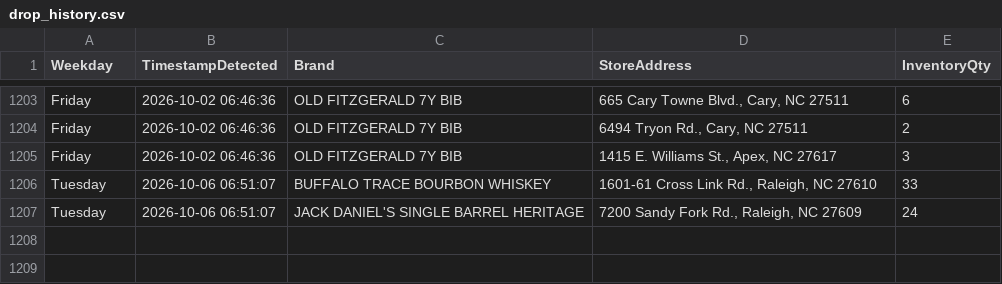
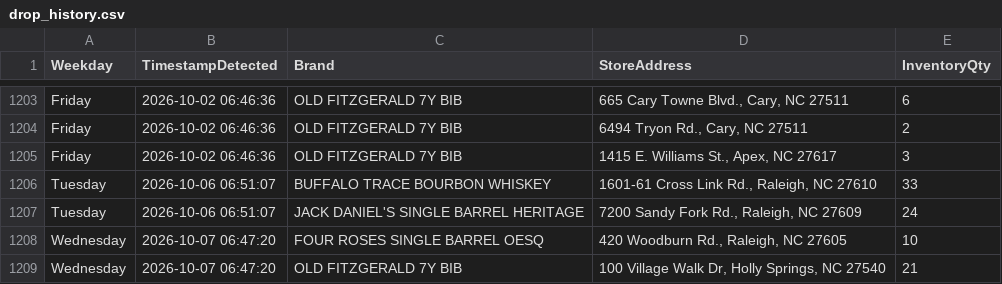
Before and after one commit to bourbonhunter/bourbon-pourcast-frontend, a CSV file: drop_history.csv, drawn as a sheet; only a part is shown, gaps mark what is left out.

```diff
--- a/drop_history.csv
+++ b/drop_history.csv
@@ -1207 +1207,3 @@ Tuesday,2026-10-06 06:51:07,BUFFALO TRACE BOURBON WHISKEY,"1601-61 Cross Link Rd
 Tuesday,2026-10-06 06:51:07,JACK DANIEL'S SINGLE BARREL HERITAGE,"7200 Sandy Fork Rd., Raleigh, NC 27609",24
+Wednesday,2026-10-07 06:47:20,FOUR ROSES SINGLE BARREL OESQ,"420 Woodburn Rd., Raleigh, NC 27605",10
+Wednesday,2026-10-07 06:47:20,OLD FITZGERALD 7Y BIB,"100 Village Walk Dr, Holly Springs, NC 27540",21
```
Also changed, not shown: drop_tracker.csv, 7 other files.
